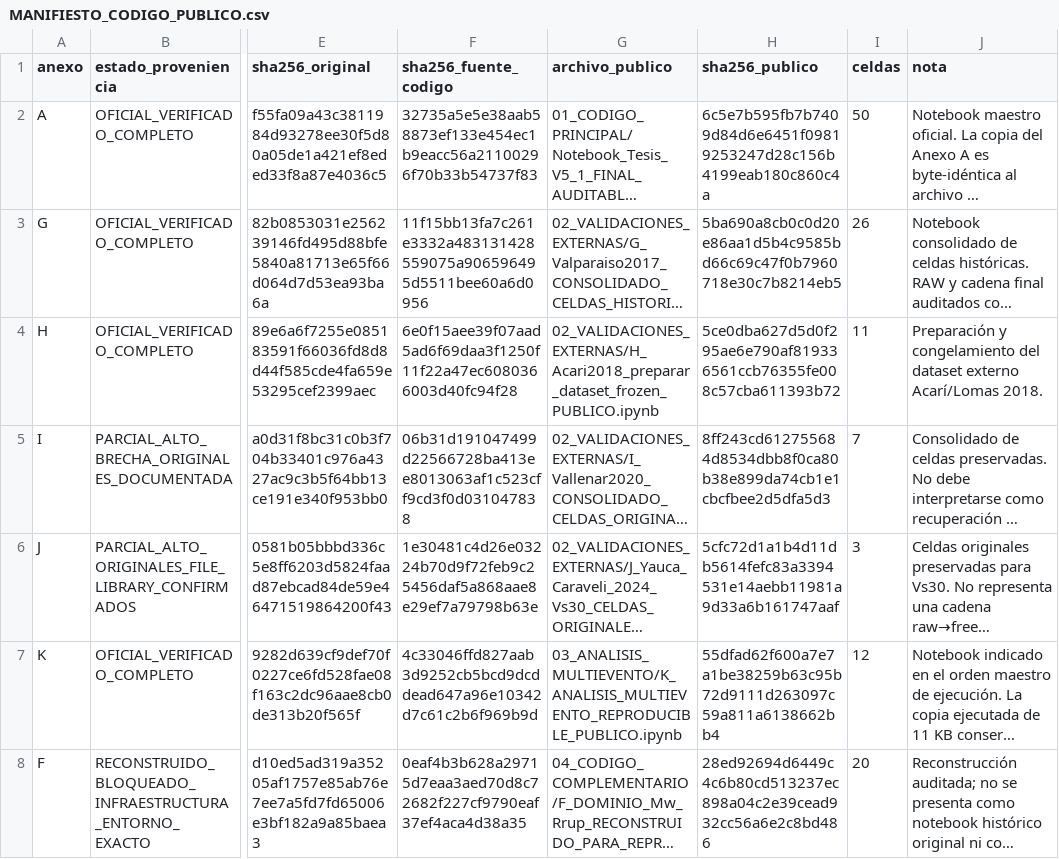
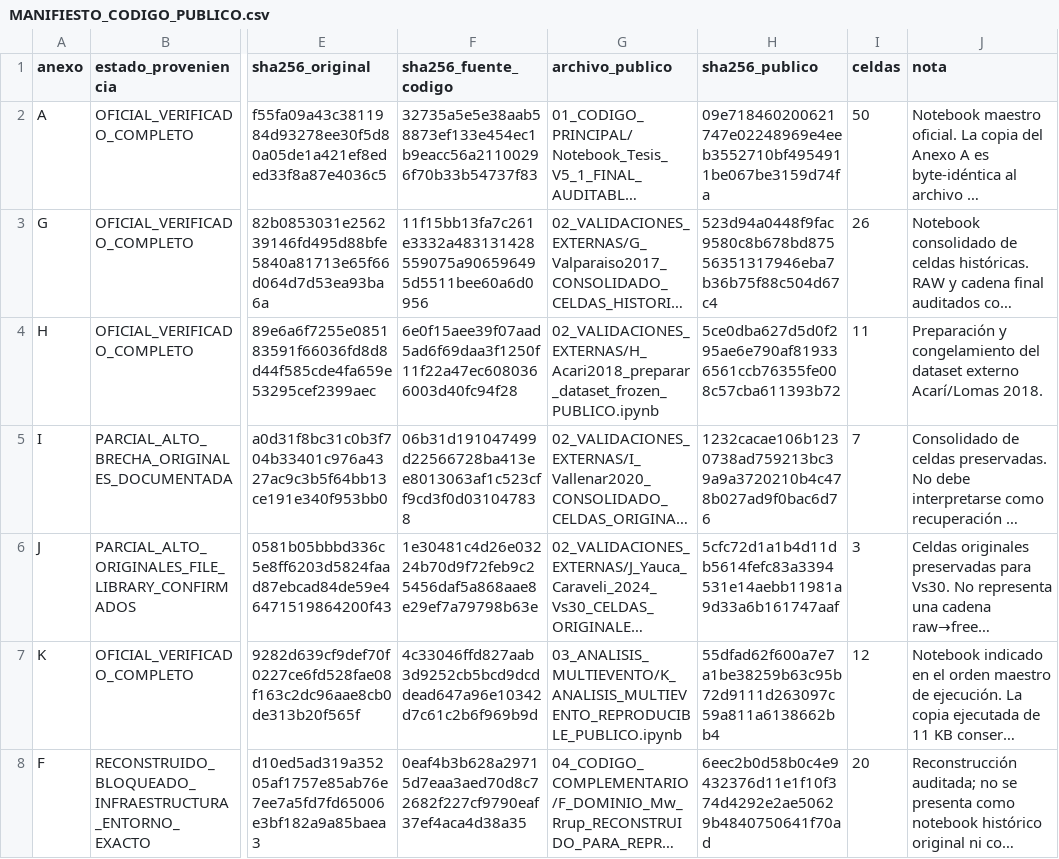
Before and after one commit to rmgrafael/tesis-sa-subduccion-ml, a CSV file: 06_MANIFIESTOS/MANIFIESTO_CODIGO_PUBLICO.csv, drawn as a sheet; only a part is shown, gaps mark what is left out; long unchanged cells end in …; the diff names each change by its address in the sheet, - before the commit and + after, or states it on an @@ line.

Commit message:
Actualizar hashes de las copias públicas en GitHub

```diff
--- a/06_MANIFIESTOS/MANIFIESTO_CODIGO_PUBLICO.csv
+++ b/06_MANIFIESTOS/MANIFIESTO_CODIGO_PUBLICO.csv
-H2 (sha256_publico): 6c5e7b595fb7b7409d84d6e6451f09819253247d28c156b4199eab180c860c4a
+H2 (sha256_publico): 09e718460200621747e02248969e4eeb3552710bf4954911be067be3159d74fa
-H3 (sha256_publico): 5ba690a8cb0c0d20e86aa1d5b4c9585bd66c69c47f0b7960718e30c7b8214eb5
+H3 (sha256_publico): 523d94a0448f9fac9580c8b678bd87556351317946eba7b36b75f88c504d67c4
-H5 (sha256_publico): 8ff243cd612755684d8534dbb8f0ca80b38e899da74cb1e1cbcfbee2d5dfa5d3
+H5 (sha256_publico): 1232cacae106b1230738ad759213bc39a9a3720210b4c478b027ad9f0bac6d76
-H8 (sha256_publico): 28ed92694d6449c4c6b80cd513237ec898a04c2e39cead932cc56a6e2c8bd486
+H8 (sha256_publico): 6eec2b0d58b0c4e9432376d11e1f10f374d4292e2ae50629b4840750641f70ad
```
